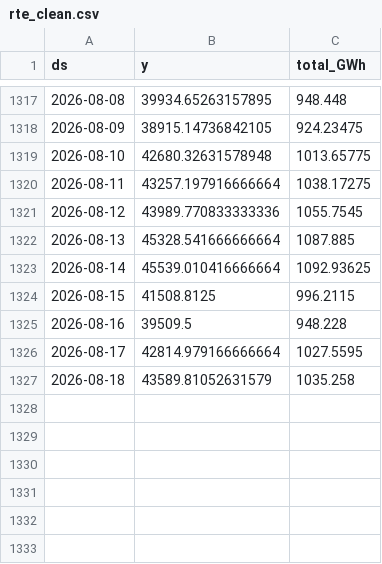
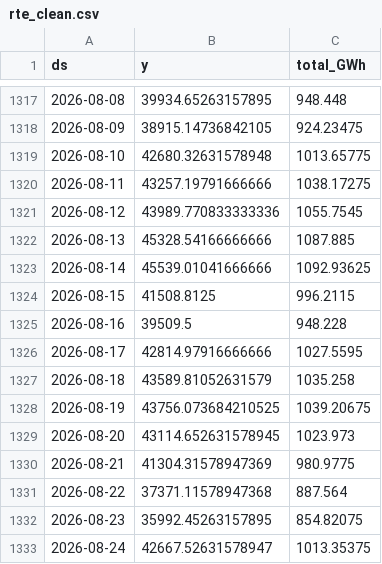
Before and after one commit to paulmoma/Prediction-Conso-Elec-France, a CSV file: data/rte_clean.csv, drawn as a sheet; only a part is shown, gaps mark what is left out.

```diff
--- a/data/rte_clean.csv
+++ b/data/rte_clean.csv
@@ -1319,9 +1319,15 @@ ds,y,total_GWh
 2026-08-10,42680.32631578948,1013.65775
-2026-08-11,43257.197916666664,1038.17275
+2026-08-11,43257.19791666666,1038.17275
 2026-08-12,43989.770833333336,1055.7545
-2026-08-13,45328.541666666664,1087.885
-2026-08-14,45539.010416666664,1092.93625
+2026-08-13,45328.54166666666,1087.885
+2026-08-14,45539.01041666666,1092.93625
 2026-08-15,41508.8125,996.2115
 2026-08-16,39509.5,948.228
-2026-08-17,42814.979166666664,1027.5595
+2026-08-17,42814.97916666666,1027.5595
 2026-08-18,43589.81052631579,1035.258
+2026-08-19,43756.073684210525,1039.20675
+2026-08-20,43114.652631578945,1023.973
+2026-08-21,41304.31578947369,980.9775
+2026-08-22,37371.11578947368,887.564
+2026-08-23,35992.45263157895,854.82075
+2026-08-24,42667.52631578947,1013.35375
```
Also changed, not shown: data/temp_forecast_log.csv, data/temp_history.csv, 4 other files.
